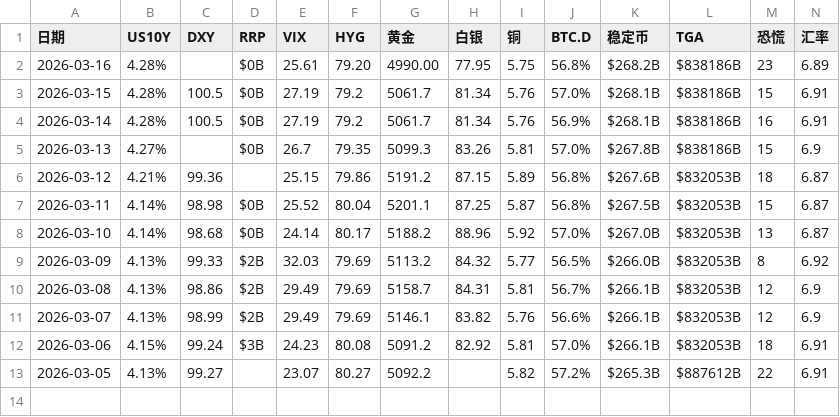
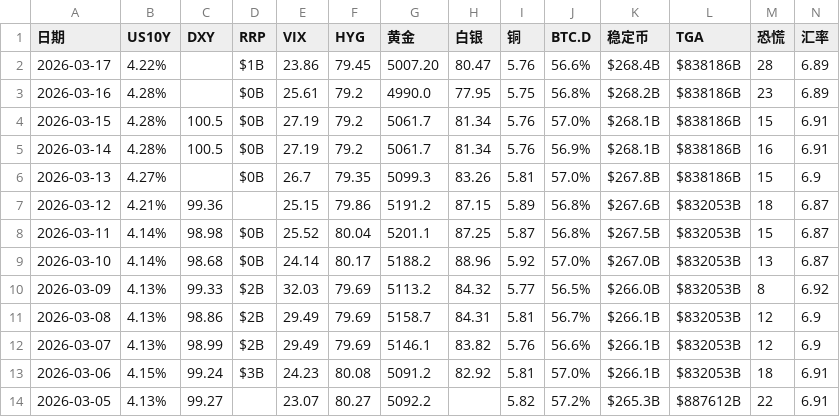
Before and after one commit to bobo8866/project-x-9527-v2, a CSV file: history.csv, drawn as a sheet.

```diff
--- a/history.csv
+++ b/history.csv
@@ -1,3 +1,4 @@
 日期,US10Y,DXY,RRP,VIX,HYG,黄金,白银,铜,BTC.D,稳定币,TGA,恐慌,汇率
-2026-03-16,4.28%,,$0B,25.61,79.20,4990.00,77.95,5.75,56.8%,$268.2B,$838186B,23,6.89
+2026-03-17,4.22%,,$1B,23.86,79.45,5007.20,80.47,5.76,56.6%,$268.4B,$838186B,28,6.89
+2026-03-16,4.28%,,$0B,25.61,79.2,4990.0,77.95,5.75,56.8%,$268.2B,$838186B,23,6.89
 2026-03-15,4.28%,100.5,$0B,27.19,79.2,5061.7,81.34,5.76,57.0%,$268.1B,$838186B,15,6.91
```
Also changed, not shown: 1 other file.
